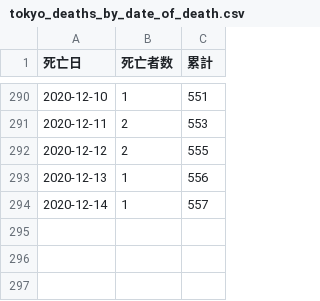
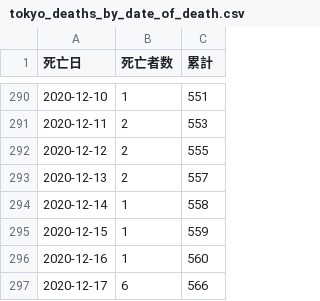
Before and after one commit to CalicoKater/covid-19, a CSV file: tokyo_deaths_by_date_of_death.csv, drawn as a sheet; only a part is shown, gaps mark what is left out.

Commit message:
tokyo update

```diff
--- a/tokyo_deaths_by_date_of_death.csv
+++ b/tokyo_deaths_by_date_of_death.csv
@@ -292,3 +292,6 @@
 2020-12-12,2,555
-2020-12-13,1,556
-2020-12-14,1,557
+2020-12-13,2,557
+2020-12-14,1,558
+2020-12-15,1,559
+2020-12-16,1,560
+2020-12-17,6,566
```
Also changed, not shown: tokyo_daily_positive_detail.csv, tokyo_positive_by_confirmed.csv, 4 other files.
